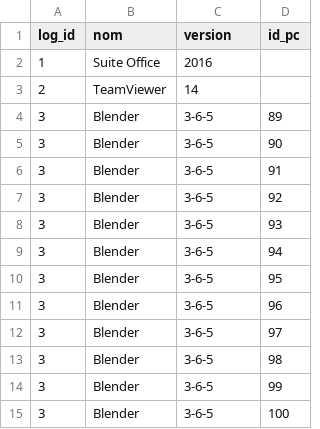
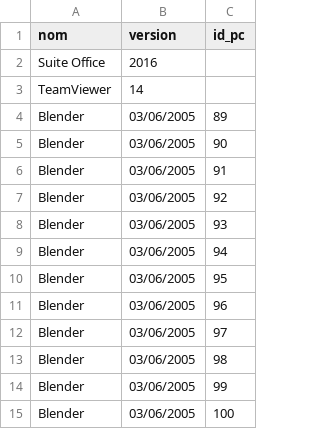
Before and after one commit to Cartical/SAE51, a CSV file: csv/logiciel.csv, drawn as a sheet; removed rows and columns are numbered as before the commit, all else as after; the diff names each change by its address in the sheet, - before the commit and + after, or states it on an @@ line.

```diff
--- a/csv/logiciel.csv
+++ b/csv/logiciel.csv
-column A (log_id), rows 2-15: 1 | 2 | 3 | 3 | 3 | 3 | 3 | 3 | 3 | 3 | 3 | 3 | 3 | 3
-B4:B15 (version): 3-6-5
+B4:B15 (version): 03/06/2005
```
Also changed, not shown: csv/maintenance.csv, csv/pc.csv, 2 other files.
